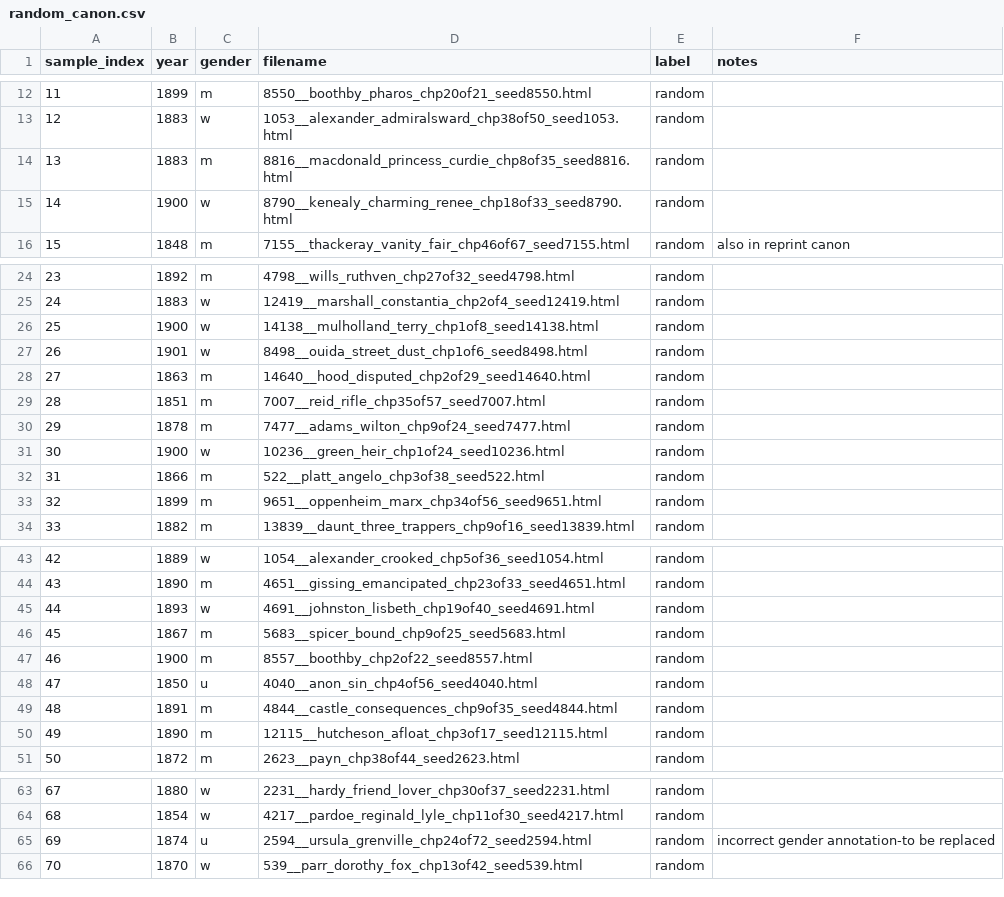
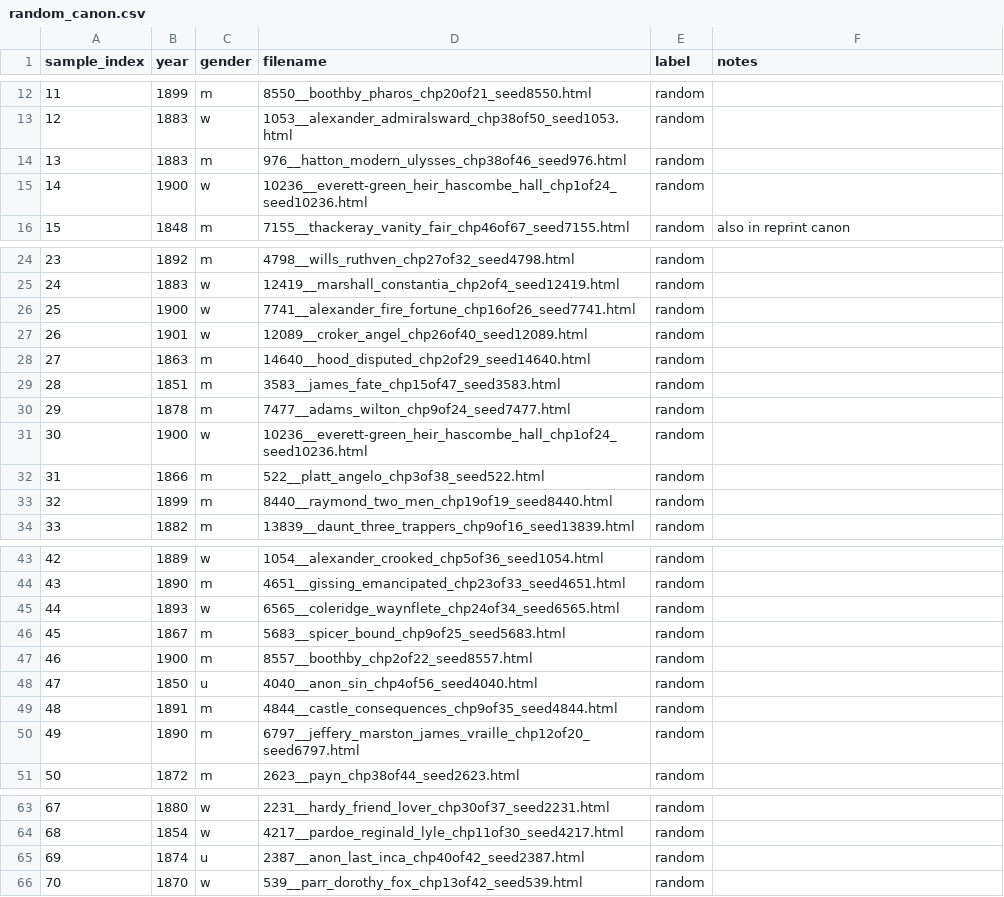
Before and after one commit to ge1789/common-library, a CSV file: random_canon.csv, drawn as a sheet; only a part is shown, gaps mark what is left out; the diff covers the shown part only.

Commit message:
fix: replace titles which were incorrectly added
- Payne's year was incorrect
- Reid's year was incorrect
- Novel by "Ursula" had incorrect gender annotation
- Novel by Macdonald does not have first edition page images
- Novel by Kenealy does not have first edition page images
- Novel by Mulholland does not have first edition page images
- Novel by Ouida does not have first edition page images
- Novel by Oppenheim does not have first edition page images
- Novel by Johnston does not have first edition page images
- Novel by Hutcheson does not have first edition page images

This commit also adjusts random_canon.csv to use

10236__everett-green_heir_hascombe_hall_chp1of24_seed10236.html

instead of the previously encoded version because the current version
is known to be from page images of the first edition. (The earlier one
may be as well.)

Closes #31
Closes #47

```diff
--- a/random_canon.csv
+++ b/random_canon.csv
@@ -13,4 +13,4 @@ sample_index,year,gender,filename,label,notes
 12,1883,w,1053__alexander_admiralsward_chp38of50_seed1053.html,random,
-13,1883,m,8816__macdonald_princess_curdie_chp8of35_seed8816.html,random,
-14,1900,w,8790__kenealy_charming_renee_chp18of33_seed8790.html,random,
+13,1883,m,976__hatton_modern_ulysses_chp38of46_seed976.html,random,
+14,1900,w,10236__everett-green_heir_hascombe_hall_chp1of24_seed10236.html,random,
 15,1848,m,7155__thackeray_vanity_fair_chp46of67_seed7155.html,random,also in reprint canon
@@ -25,10 +25,10 @@ sample_index,year,gender,filename,label,notes
 24,1883,w,12419__marshall_constantia_chp2of4_seed12419.html,random,
-25,1900,w,14138__mulholland_terry_chp1of8_seed14138.html,random,
-26,1901,w,8498__ouida_street_dust_chp1of6_seed8498.html,random,
+25,1900,w,7741__alexander_fire_fortune_chp16of26_seed7741.html,random,
+26,1901,w,12089__croker_angel_chp26of40_seed12089.html,random,
 27,1863,m,14640__hood_disputed_chp2of29_seed14640.html,random,
-28,1851,m,7007__reid_rifle_chp35of57_seed7007.html,random,
+28,1851,m,3583__james_fate_chp15of47_seed3583.html,random,
 29,1878,m,7477__adams_wilton_chp9of24_seed7477.html,random,
-30,1900,w,10236__green_heir_chp1of24_seed10236.html,random,
+30,1900,w,10236__everett-green_heir_hascombe_hall_chp1of24_seed10236.html,random,
 31,1866,m,522__platt_angelo_chp3of38_seed522.html,random,
-32,1899,m,9651__oppenheim_marx_chp34of56_seed9651.html,random,
+32,1899,m,8440__raymond_two_men_chp19of19_seed8440.html,random,
 33,1882,m,13839__daunt_three_trappers_chp9of16_seed13839.html,random,
@@ -44,3 +44,3 @@ sample_index,year,gender,filename,label,notes
 43,1890,m,4651__gissing_emancipated_chp23of33_seed4651.html,random,
-44,1893,w,4691__johnston_lisbeth_chp19of40_seed4691.html,random,
+44,1893,w,6565__coleridge_waynflete_chp24of34_seed6565.html,random,
 45,1867,m,5683__spicer_bound_chp9of25_seed5683.html,random,
@@ -49,3 +49,3 @@ sample_index,year,gender,filename,label,notes
 48,1891,m,4844__castle_consequences_chp9of35_seed4844.html,random,
-49,1890,m,12115__hutcheson_afloat_chp3of17_seed12115.html,random,
+49,1890,m,6797__jeffery_marston_james_vraille_chp12of20_seed6797.html,random,
 50,1872,m,2623__payn_chp38of44_seed2623.html,random,
@@ -64,3 +64,3 @@ sample_index,year,gender,filename,label,notes
 68,1854,w,4217__pardoe_reginald_lyle_chp11of30_seed4217.html,random,
-69,1874,u,2594__ursula_grenville_chp24of72_seed2594.html,random,incorrect gender annotation-to be replaced
+69,1874,u,2387__anon_last_inca_chp40of42_seed2387.html,random,
 70,1870,w,539__parr_dorothy_fox_chp13of42_seed539.html,random,
```
Also changed, not shown: 1 edited cell elsewhere in this file, 12 other files.
